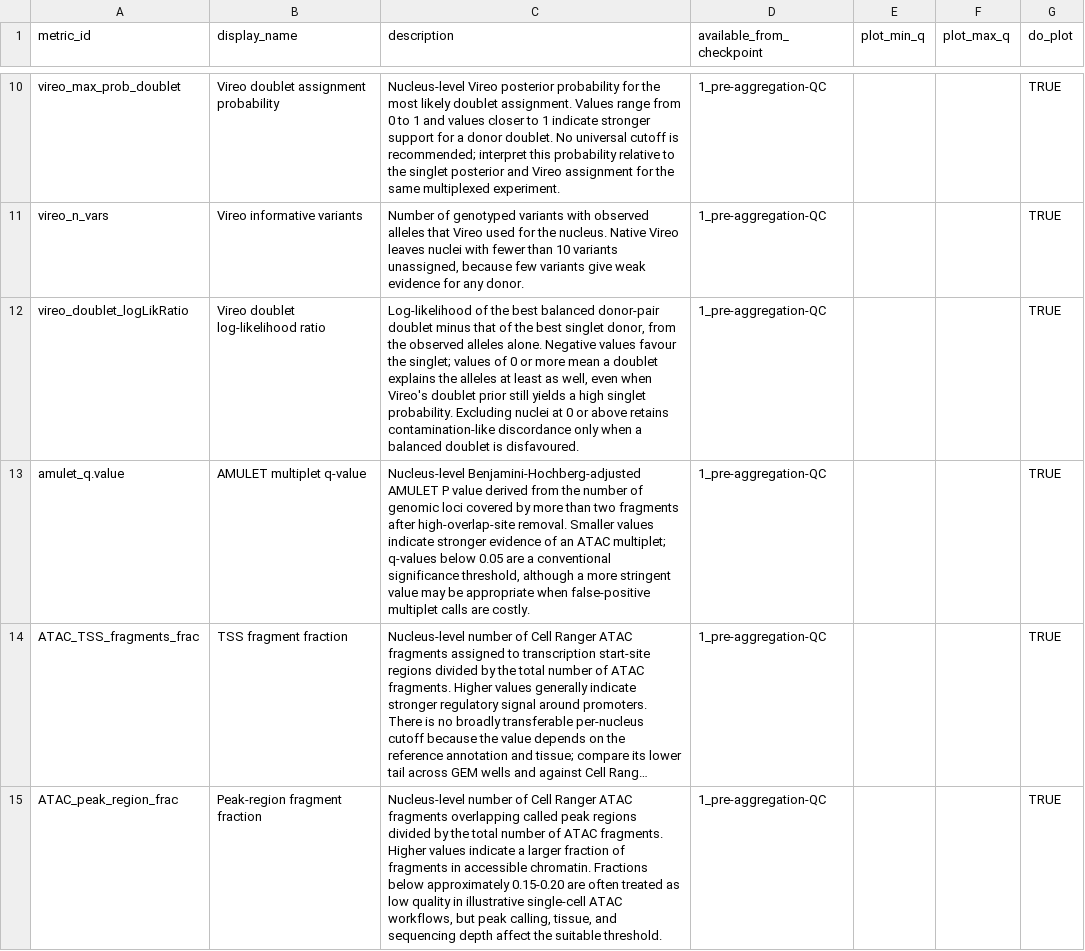
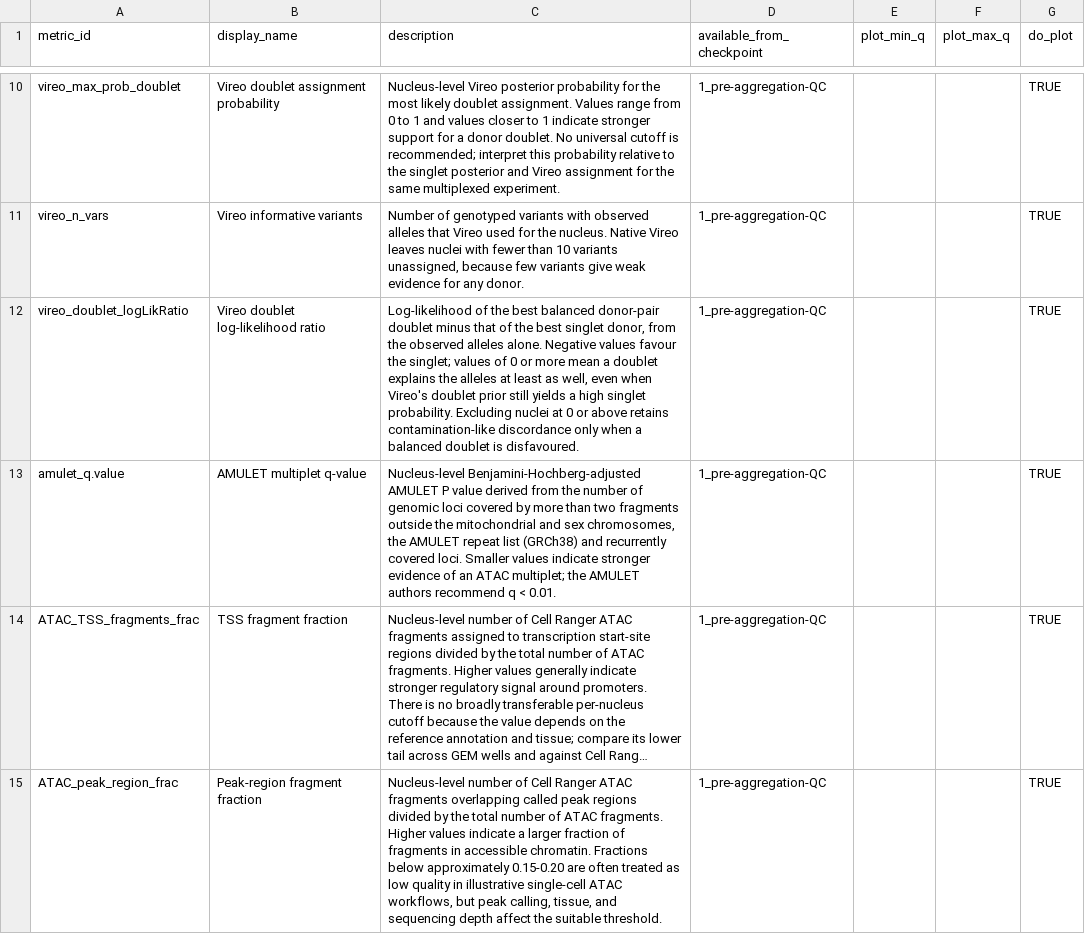
Before and after one commit to koefoeden/multiomeR, a TSV file: manifests/QC_metric_manifest.tsv, drawn as a sheet; only a part is shown, gaps mark what is left out; long unchanged cells end in …; the diff names each change by its address in the sheet, - before the commit and + after, or states it on an @@ line.

Commit message:
Run AMULET with the authors' excluded regions and q < 0.01
AMULET excluded the sex chromosomes only up to 100 Mb (scDblFinder's default),
so most of chrX was analysed although the methods said otherwise, and it
skipped the authors' list of repeats, segmental duplications and blacklisted
regions, where multi-mapping reads pile up. Production now excludes chrM, chrX
and chrY in full and, for GRCh38, the authors' list, downloaded once into the
store and checked against its SHA-256 checksum (no list exists for mouse). The
example configurations exclude nuclei at the authors' recommended q < 0.01
instead of 0.05. The parity fixtures keep scDblFinder's default regions.

The AMULET fragment count is now prefixed like the other AMULET columns
(`amulet_nFrags`), and the CollecTRI and AMULET downloads share one
checksum-verified download helper, with the AMULET source pinned beside
CollecTRI's.

cascading_target_breaking: amulet_metrics_tibble, full_metadata_tibble

Adapted-from-private-commit: d5f81da

```diff
--- a/manifests/QC_metric_manifest.tsv
+++ b/manifests/QC_metric_manifest.tsv
-C13 (description): …two fragments after high-overlap-site removal. Smaller values indicate stronger evidence of an ATAC multiplet; q-values below 0.05 are a conventional significance threshold, although a more stringent value may be appropriate when false-positive multiplet calls are costly.
+C13 (description): …two fragments outside the mitochondrial and sex chromosomes, the AMULET repeat list (GRCh38) and recurrently covered loci. Smaller values indicate stronger evidence of an ATAC multiplet; the AMULET authors recommend q < 0.01.
```
Also changed, not shown: configuration/cfg_GEM_wells.tsv, configuration_dev/cfg_GEM_wells.tsv, 9 other files.
